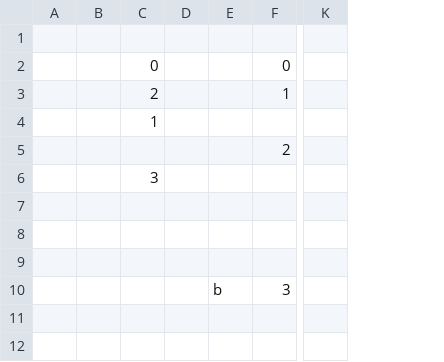
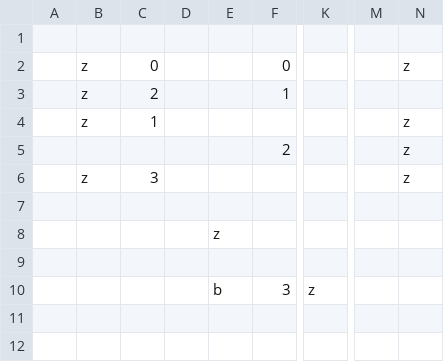
Before and after one commit to Yannick-Ruijter/prog4_engine, a CSV file: Data/Levels/Level1_Burgers.csv, drawn as a sheet; only a part is shown, gaps mark what is left out; removed rows and columns are numbered as before the commit, all else as after; the diff names each change by its address in the sheet, - before the commit and + after, or states it on an @@ line.

```diff
--- a/Data/Levels/Level1_Burgers.csv
+++ b/Data/Levels/Level1_Burgers.csv
-column B, empty
+column B, rows 2-6: z | z | z |  | z
-column K, empty
+column K, row 10: z
+column M, empty
+column N, rows 2-6: z |  | z | z | z
-E8: (empty)
+E8: z
```
Also changed, not shown: Data/Levels/Level0_Burgers.csv, Data/Levels/Level2_Burgers.csv, 17 other files.
